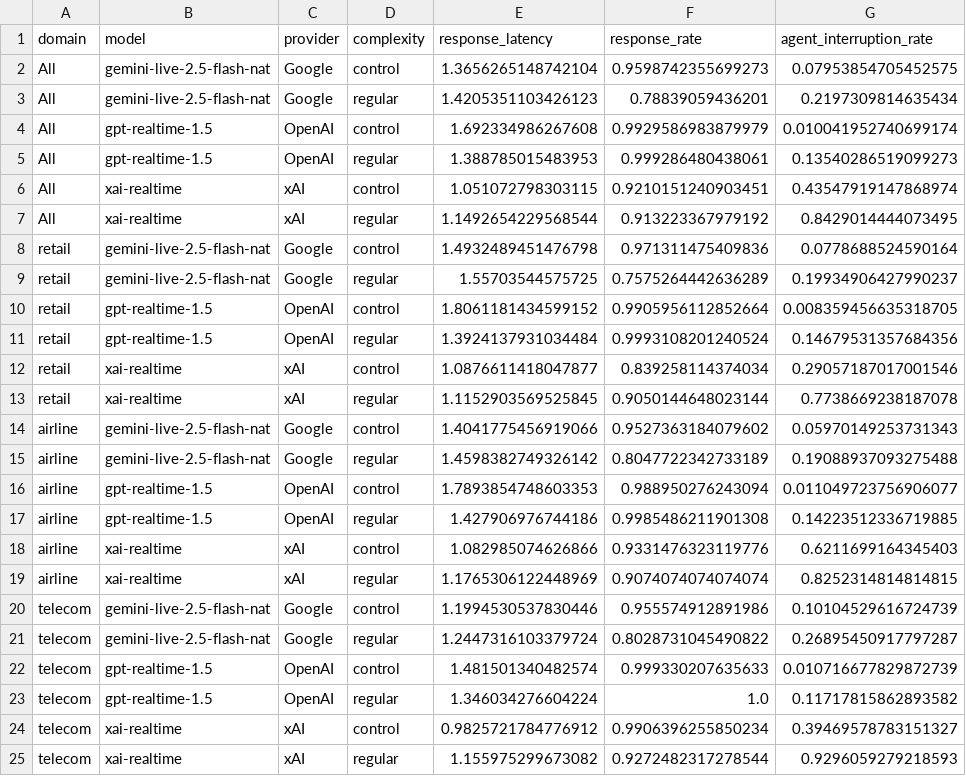
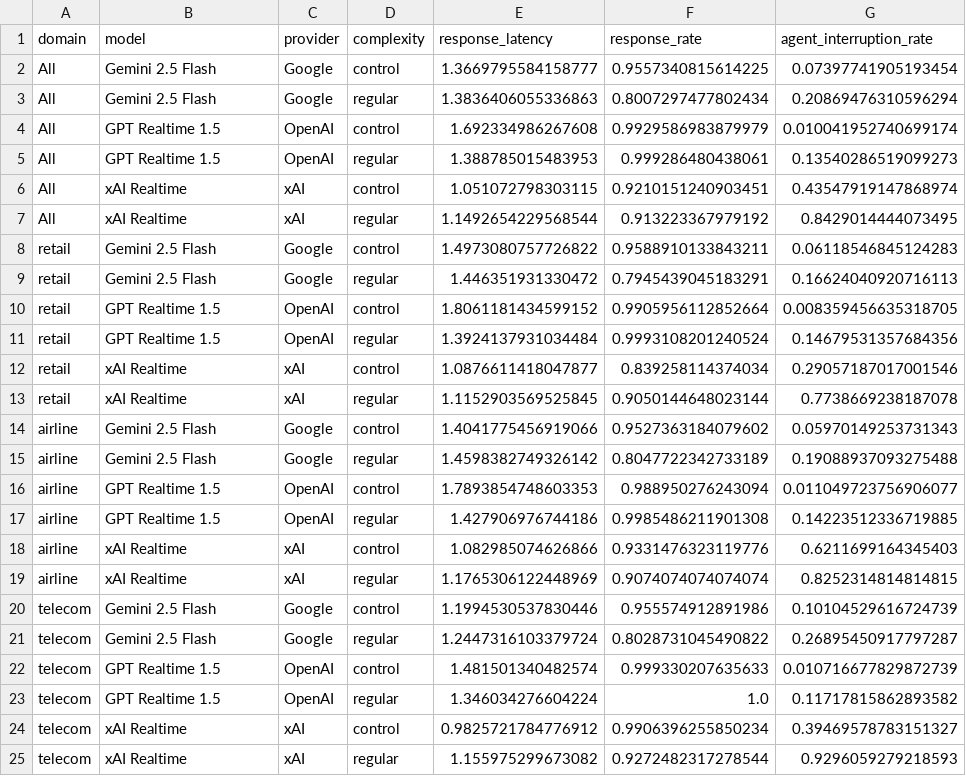
Before and after one commit to vgangal101/tau2-bench, a CSV file: papers/tau-voice/results/core_metrics_table.csv, drawn as a sheet.

```diff
--- a/papers/tau-voice/results/core_metrics_table.csv
+++ b/papers/tau-voice/results/core_metrics_table.csv
@@ -1,25 +1,25 @@
 domain,model,provider,complexity,response_latency,response_rate,agent_interruption_rate
-All,gemini-live-2.5-flash-nat,Google,control,1.3656265148742104,0.9598742355699273,0.07953854705452575
-All,gemini-live-2.5-flash-nat,Google,regular,1.4205351103426123,0.78839059436201,0.2197309814635434
-All,gpt-realtime-1.5,OpenAI,control,1.692334986267608,0.9929586983879979,0.010041952740699174
-All,gpt-realtime-1.5,OpenAI,regular,1.388785015483953,0.999286480438061,0.13540286519099273
-All,xai-realtime,xAI,control,1.051072798303115,0.9210151240903451,0.43547919147868974
-All,xai-realtime,xAI,regular,1.1492654229568544,0.913223367979192,0.8429014444073495
-retail,gemini-live-2.5-flash-nat,Google,control,1.4932489451476798,0.971311475409836,0.0778688524590164
-retail,gemini-live-2.5-flash-nat,Google,regular,1.55703544575725,0.7575264442636289,0.19934906427990237
-retail,gpt-realtime-1.5,OpenAI,control,1.8061181434599152,0.9905956112852664,0.008359456635318705
-retail,gpt-realtime-1.5,OpenAI,regular,1.3924137931034484,0.9993108201240524,0.14679531357684356
-retail,xai-realtime,xAI,control,1.0876611418047877,0.839258114374034,0.29057187017001546
-retail,xai-realtime,xAI,regular,1.1152903569525845,0.9050144648023144,0.7738669238187078
-airline,gemini-live-2.5-flash-nat,Google,control,1.4041775456919066,0.9527363184079602,0.05970149253731343
-airline,gemini-live-2.5-flash-nat,Google,regular,1.4598382749326142,0.8047722342733189,0.19088937093275488
-airline,gpt-realtime-1.5,OpenAI,control,1.7893854748603353,0.988950276243094,0.011049723756906077
-airline,gpt-realtime-1.5,OpenAI,regular,1.427906976744186,0.9985486211901308,0.14223512336719885
-airline,xai-realtime,xAI,control,1.082985074626866,0.9331476323119776,0.6211699164345403
-airline,xai-realtime,xAI,regular,1.1765306122448969,0.9074074074074074,0.8252314814814815
-telecom,gemini-live-2.5-flash-nat,Google,control,1.1994530537830446,0.955574912891986,0.10104529616724739
-telecom,gemini-live-2.5-flash-nat,Google,regular,1.2447316103379724,0.8028731045490822,0.26895450917797287
-telecom,gpt-realtime-1.5,OpenAI,control,1.481501340482574,0.999330207635633,0.010716677829872739
-telecom,gpt-realtime-1.5,OpenAI,regular,1.346034276604224,1.0,0.11717815862893582
-telecom,xai-realtime,xAI,control,0.9825721784776912,0.9906396255850234,0.39469578783151327
-telecom,xai-realtime,xAI,regular,1.155975299673082,0.9272482317278544,0.9296059279218593
+All,Gemini 2.5 Flash,Google,control,1.3669795584158777,0.9557340815614225,0.07397741905193454
+All,Gemini 2.5 Flash,Google,regular,1.3836406055336863,0.8007297477802434,0.20869476310596294
+All,GPT Realtime 1.5,OpenAI,control,1.692334986267608,0.9929586983879979,0.010041952740699174
+All,GPT Realtime 1.5,OpenAI,regular,1.388785015483953,0.999286480438061,0.13540286519099273
+All,xAI Realtime,xAI,control,1.051072798303115,0.9210151240903451,0.43547919147868974
+All,xAI Realtime,xAI,regular,1.1492654229568544,0.913223367979192,0.8429014444073495
+retail,Gemini 2.5 Flash,Google,control,1.4973080757726822,0.9588910133843211,0.06118546845124283
+retail,Gemini 2.5 Flash,Google,regular,1.446351931330472,0.7945439045183291,0.16624040920716113
+retail,GPT Realtime 1.5,OpenAI,control,1.8061181434599152,0.9905956112852664,0.008359456635318705
+retail,GPT Realtime 1.5,OpenAI,regular,1.3924137931034484,0.9993108201240524,0.14679531357684356
+retail,xAI Realtime,xAI,control,1.0876611418047877,0.839258114374034,0.29057187017001546
+retail,xAI Realtime,xAI,regular,1.1152903569525845,0.9050144648023144,0.7738669238187078
+airline,Gemini 2.5 Flash,Google,control,1.4041775456919066,0.9527363184079602,0.05970149253731343
+airline,Gemini 2.5 Flash,Google,regular,1.4598382749326142,0.8047722342733189,0.19088937093275488
+airline,GPT Realtime 1.5,OpenAI,control,1.7893854748603353,0.988950276243094,0.011049723756906077
+airline,GPT Realtime 1.5,OpenAI,regular,1.427906976744186,0.9985486211901308,0.14223512336719885
+airline,xAI Realtime,xAI,control,1.082985074626866,0.9331476323119776,0.6211699164345403
+airline,xAI Realtime,xAI,regular,1.1765306122448969,0.9074074074074074,0.8252314814814815
+telecom,Gemini 2.5 Flash,Google,control,1.1994530537830446,0.955574912891986,0.10104529616724739
+telecom,Gemini 2.5 Flash,Google,regular,1.2447316103379724,0.8028731045490822,0.26895450917797287
+telecom,GPT Realtime 1.5,OpenAI,control,1.481501340482574,0.999330207635633,0.010716677829872739
+telecom,GPT Realtime 1.5,OpenAI,regular,1.346034276604224,1.0,0.11717815862893582
+telecom,xAI Realtime,xAI,control,0.9825721784776912,0.9906396255850234,0.39469578783151327
+telecom,xAI Realtime,xAI,regular,1.155975299673082,0.9272482317278544,0.9296059279218593
```
Also changed, not shown: papers/tau-voice/results/ablation_table.csv, papers/tau-voice/results/ablation_table_single.csv, 33 other files.
